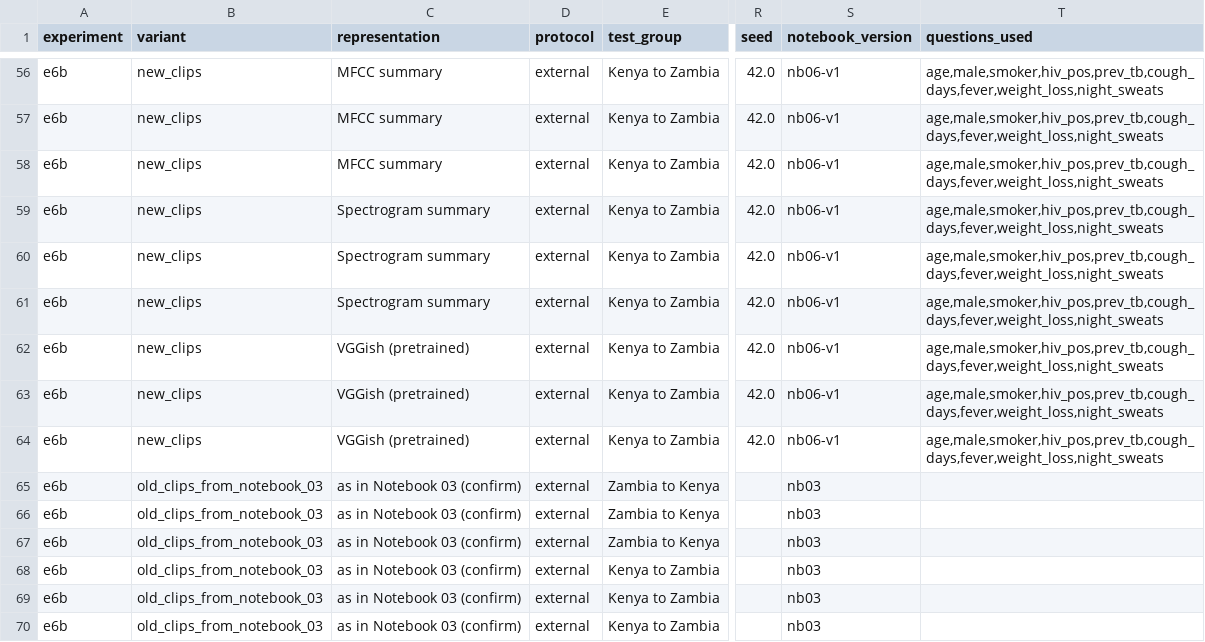
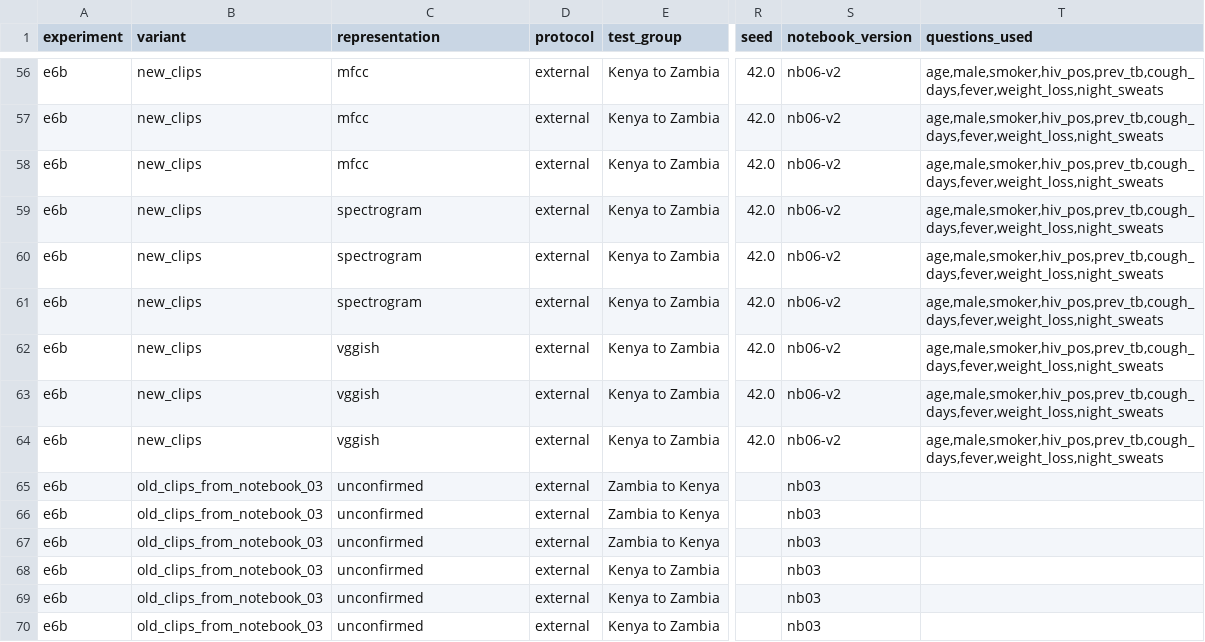
Before and after one commit to Yusuf-Olaniyi/IDL_F26_CoughTB, a CSV file: results/e6_external/e6_results.csv, drawn as a sheet; only a part is shown, gaps mark what is left out; the diff covers the shown part only; the diff names each change by its address in the sheet, - before the commit and + after, or states it on an @@ line.

Commit message:
Update Experiment 6: v2 notebook, Appendix B codes, summary table, final notes

```diff
--- a/results/e6_external/e6_results.csv
+++ b/results/e6_external/e6_results.csv
-C56:C58 (representation): MFCC summary
+C56:C58 (representation): mfcc
-S56:S64 (notebook_version): nb06-v1
+S56:S64 (notebook_version): nb06-v2
-C59:C61 (representation): Spectrogram summary
+C59:C61 (representation): spectrogram
-C62:C64 (representation): VGGish (pretrained)
+C62:C64 (representation): vggish
-C65:C70 (representation): as in Notebook 03 (confirm)
+C65:C70 (representation): unconfirmed
```
Also changed, not shown: 108 edited cells elsewhere in this file, 5 other files.
